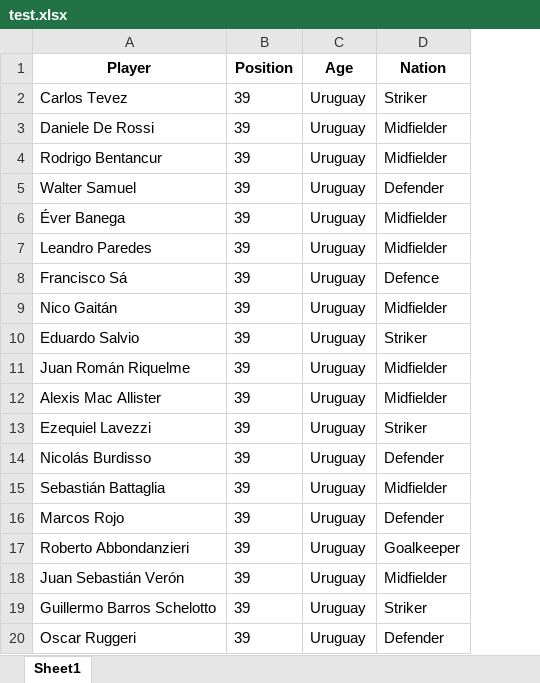
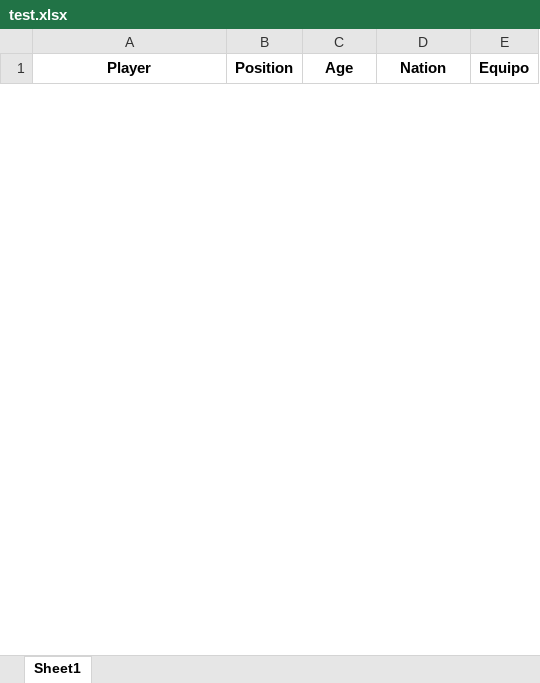
Before and after one commit to santi-pourteau/TaTeTi-Futbol, an Excel workbook: test.xlsx, sheet Sheet1, drawn as a sheet; only a part is shown; values as stored, in another font and other column widths than the file's, no borders; removed rows and columns are numbered as before the commit, all else as after; the diff covers the shown part only; the diff names each change by its address in the sheet, - before the commit and + after, or states it on an @@ line.

Commit message:
Arreglos y se concatenan al excel no sobreescribir

```diff
--- a/test.xlsx (sheet Sheet1)
+++ b/test.xlsx (sheet Sheet1)
+column E (Equipo), empty
-row 2: Carlos Tevez | 39 | Uruguay | Striker
-row 3: Daniele De Rossi | 39 | Uruguay | Midfielder
-row 4: Rodrigo Bentancur | 39 | Uruguay | Midfielder
-row 5: Walter Samuel | 39 | Uruguay | Defender
-row 6: Éver Banega | 39 | Uruguay | Midfielder
-row 7: Leandro Paredes | 39 | Uruguay | Midfielder
-row 8: Francisco Sá | 39 | Uruguay | Defence
-row 9: Nico Gaitán | 39 | Uruguay | Midfielder
-row 10: Eduardo Salvio | 39 | Uruguay | Striker
-row 11: Juan Román Riquelme | 39 | Uruguay | Midfielder
-row 12: Alexis Mac Allister | 39 | Uruguay | Midfielder
-row 13: Ezequiel Lavezzi | 39 | Uruguay | Striker
-row 14: Nicolás Burdisso | 39 | Uruguay | Defender
-row 15: Sebastián Battaglia | 39 | Uruguay | Midfielder
-row 16: Marcos Rojo | 39 | Uruguay | Defender
-row 17: Roberto Abbondanzieri | 39 | Uruguay | Goalkeeper
-row 18: Juan Sebastián Verón | 39 | Uruguay | Midfielder
-row 19: Guillermo Barros Schelotto | 39 | Uruguay | Striker
-row 20: Oscar Ruggeri | 39 | Uruguay | Defender
```
Also changed, not shown: 25 added rows and 131 removed rows elsewhere in this sheet, 1 other file.
